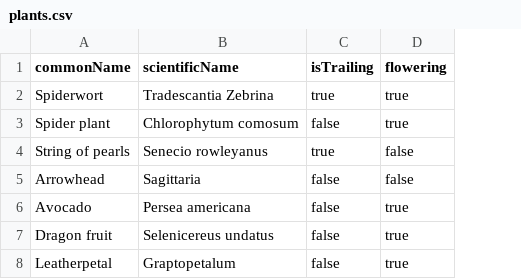
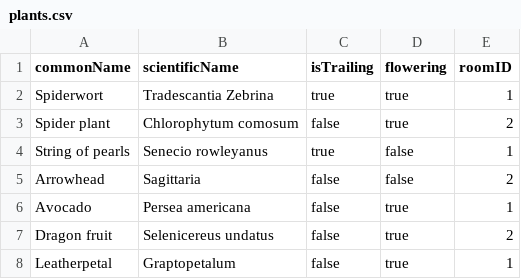
Before and after one commit to QMULDA/plants-manager, a CSV file: src/main/resources/plants.csv, drawn as a sheet; the diff names each change by its address in the sheet, - before the commit and + after, or states it on an @@ line.

Commit message:
added Room class

```diff
--- a/src/main/resources/plants.csv
+++ b/src/main/resources/plants.csv
+column E (roomID), rows 2-8: 1 | 2 | 1 | 2 | 1 | 2 | 1
```
Also changed, not shown: 21 other files.
